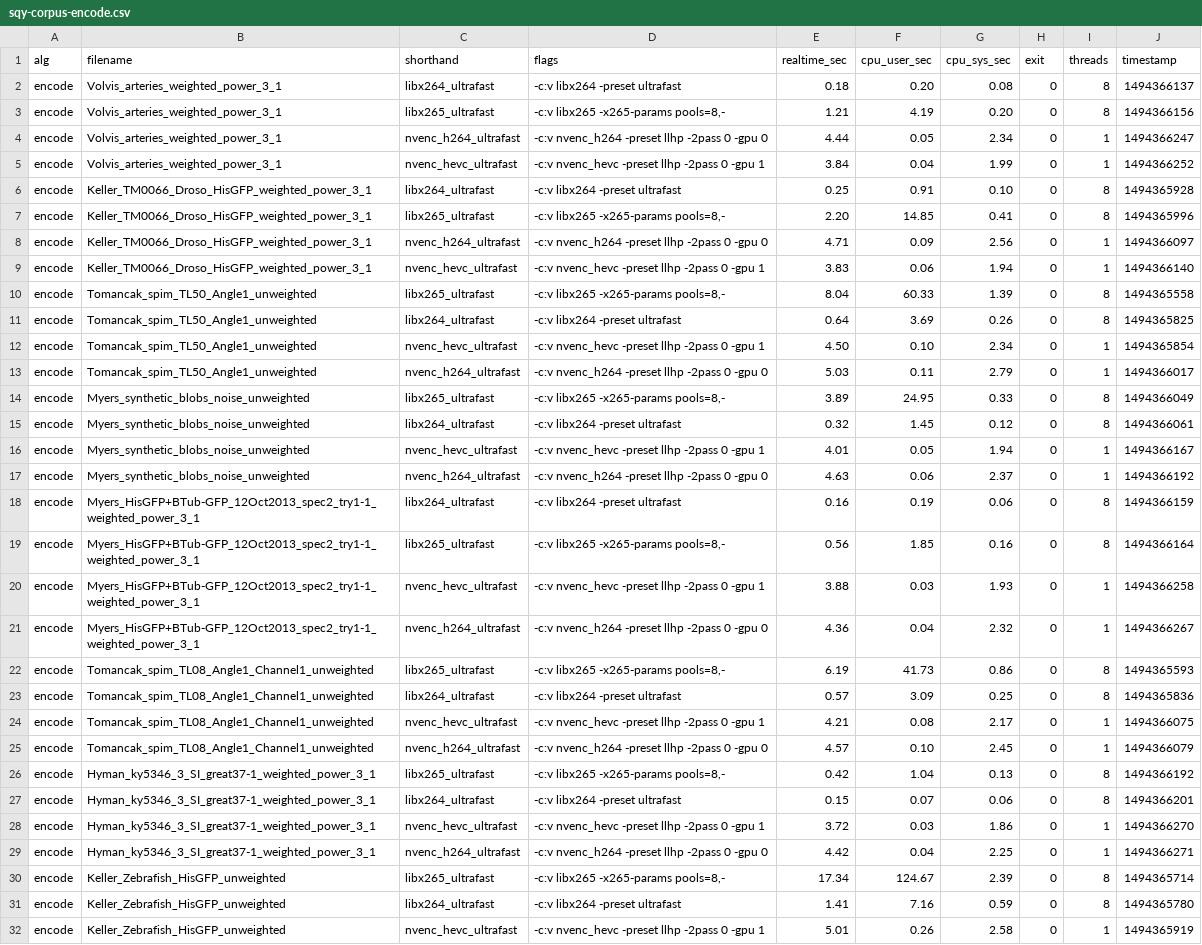
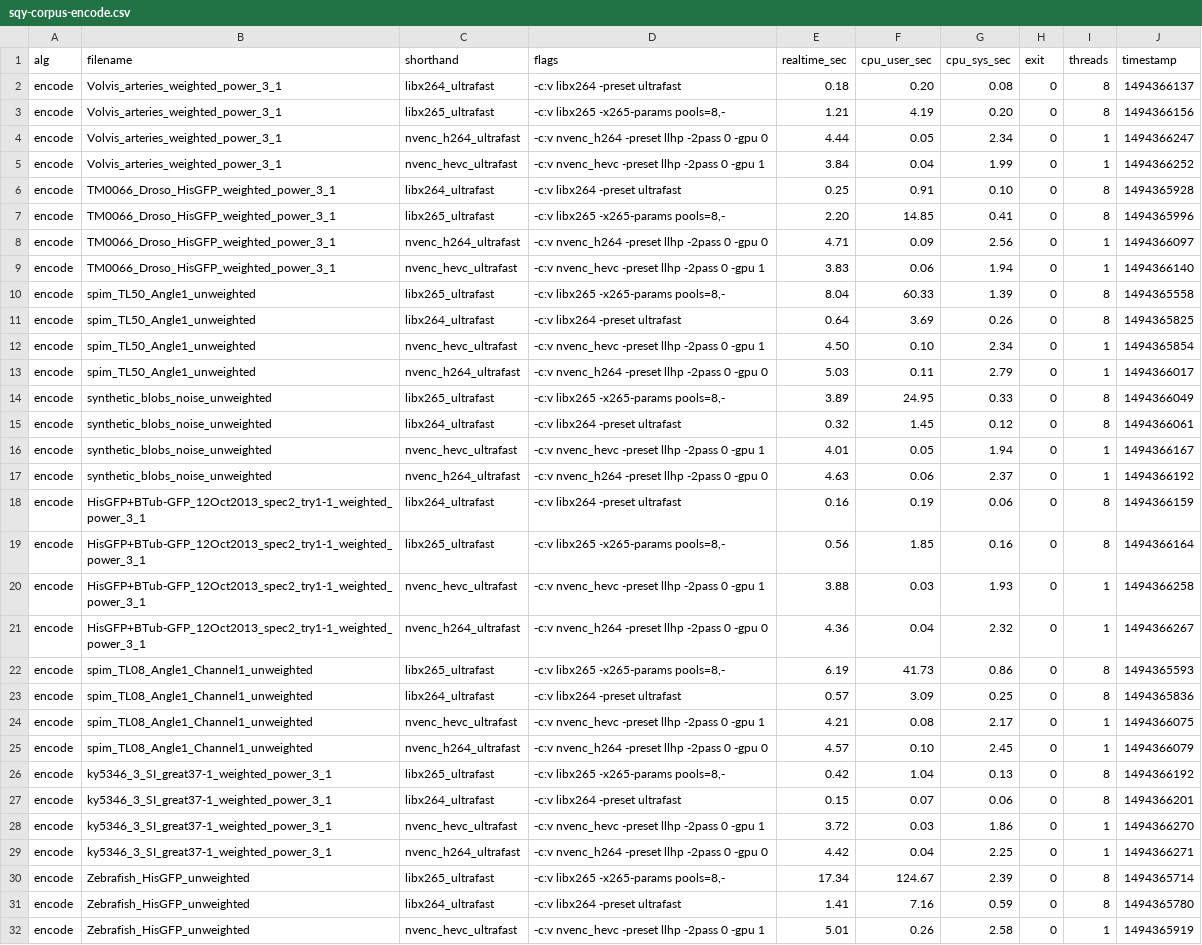
Before and after one commit to davidrhodus/gtc2017, a CSV file: data/ffmpeg/sqy-corpus-encode.csv, drawn as a sheet; only a part is shown; the diff covers the shown part only; the diff names each change by its address in the sheet, - before the commit and + after, or states it on an @@ line.

```diff
--- a/data/ffmpeg/sqy-corpus-encode.csv
+++ b/data/ffmpeg/sqy-corpus-encode.csv
-B6:B9 (filename): Keller_TM0066_Droso_HisGFP_weighted_power_3_1
+B6:B9 (filename): TM0066_Droso_HisGFP_weighted_power_3_1
-B10:B13 (filename): Tomancak_spim_TL50_Angle1_unweighted
+B10:B13 (filename): spim_TL50_Angle1_unweighted
-B14:B17 (filename): Myers_synthetic_blobs_noise_unweighted
+B14:B17 (filename): synthetic_blobs_noise_unweighted
-B18:B21 (filename): Myers_HisGFP+BTub-GFP_12Oct2013_spec2_try1-1_weighted_power_3_1
+B18:B21 (filename): HisGFP+BTub-GFP_12Oct2013_spec2_try1-1_weighted_power_3_1
-B22:B25 (filename): Tomancak_spim_TL08_Angle1_Channel1_unweighted
+B22:B25 (filename): spim_TL08_Angle1_Channel1_unweighted
-B26:B29 (filename): Hyman_ky5346_3_SI_great37-1_weighted_power_3_1
+B26:B29 (filename): ky5346_3_SI_great37-1_weighted_power_3_1
-B30:B32 (filename): Keller_Zebrafish_HisGFP_unweighted
+B30:B32 (filename): Zebrafish_HisGFP_unweighted
```
Also changed, not shown: 69 edited cells elsewhere in this file, data/ffmpeg/sqy-corpus-encode-nvprof.csv, data/ffmpeg/sqy-corpus-info.csv, 9 other files.
